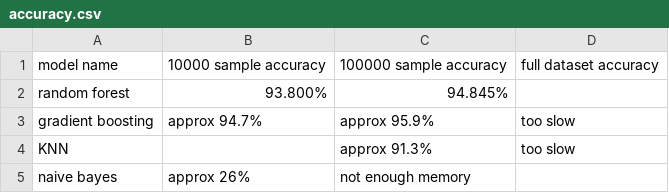
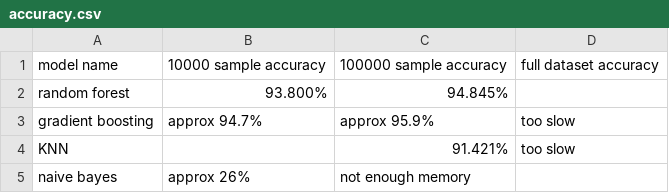
Before and after one commit to Shing-gor/classification-cybersecurity, a CSV file: accuracy.csv, drawn as a sheet.

Commit message:
Update accuracy.csv

```diff
--- a/accuracy.csv
+++ b/accuracy.csv
@@ -3,3 +3,3 @@ random forest, 93.800%, 94.845%,
 gradient boosting, approx 94.7%, approx 95.9%, too slow
-KNN,,approx 91.3%, too slow
+KNN,,91.421%, too slow
 naive bayes, approx 26%, not enough memory,
```
